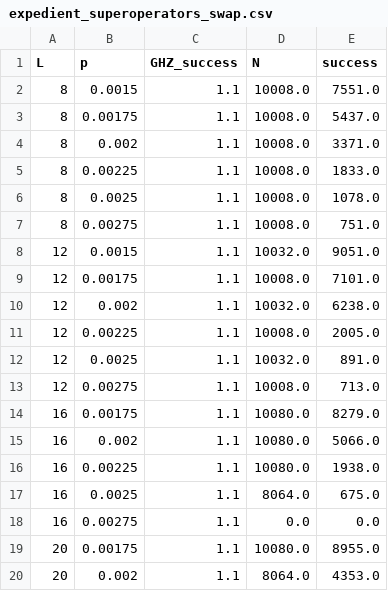
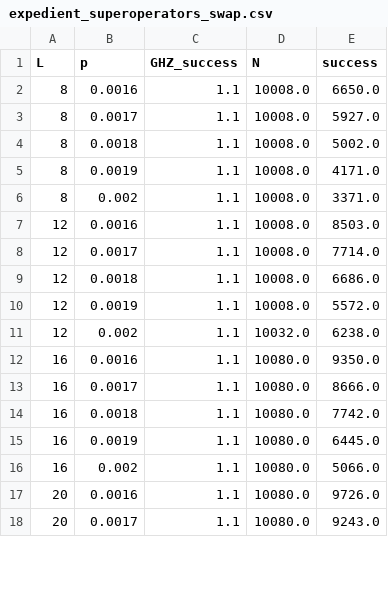
Before and after one commit to Poeloe/oop_surface_code, a CSV file: results/expedient_superoperators_swap.csv, drawn as a sheet; only a part is shown; the diff covers the shown part only.

Commit message:
New data for superoperator swap and solidified the working of the csv grouping

```diff
--- a/results/expedient_superoperators_swap.csv
+++ b/results/expedient_superoperators_swap.csv
@@ -1,20 +1,18 @@
 L,p,GHZ_success,N,success
-8,0.0015,1.1,10008.0,7551.0
-8,0.00175,1.1,10008.0,5437.0
+8,0.0016,1.1,10008.0,6650.0
+8,0.0017,1.1,10008.0,5927.0
+8,0.0018,1.1,10008.0,5002.0
+8,0.0019,1.1,10008.0,4171.0
 8,0.002,1.1,10008.0,3371.0
-8,0.00225,1.1,10008.0,1833.0
-8,0.0025,1.1,10008.0,1078.0
-8,0.00275,1.1,10008.0,751.0
-12,0.0015,1.1,10032.0,9051.0
-12,0.00175,1.1,10008.0,7101.0
+12,0.0016,1.1,10008.0,8503.0
+12,0.0017,1.1,10008.0,7714.0
+12,0.0018,1.1,10008.0,6686.0
+12,0.0019,1.1,10008.0,5572.0
 12,0.002,1.1,10032.0,6238.0
-12,0.00225,1.1,10008.0,2005.0
-12,0.0025,1.1,10032.0,891.0
-12,0.00275,1.1,10008.0,713.0
-16,0.00175,1.1,10080.0,8279.0
+16,0.0016,1.1,10080.0,9350.0
+16,0.0017,1.1,10080.0,8666.0
+16,0.0018,1.1,10080.0,7742.0
+16,0.0019,1.1,10080.0,6445.0
 16,0.002,1.1,10080.0,5066.0
-16,0.00225,1.1,10080.0,1938.0
-16,0.0025,1.1,8064.0,675.0
-16,0.00275,1.1,0.0,0.0
-20,0.00175,1.1,10080.0,8955.0
-20,0.002,1.1,8064.0,4353.0
+20,0.0016,1.1,10080.0,9726.0
+20,0.0017,1.1,10080.0,9243.0
```
Also changed, not shown: 9 edited cells elsewhere in this file, 2 other files.
